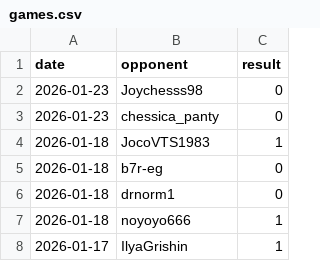
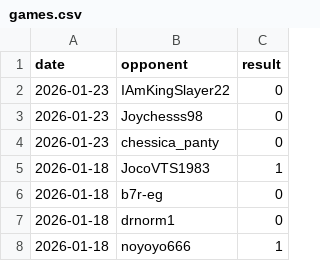
Before and after one commit to IsaacVerm/chess-dashboard, a CSV file: data/games.csv, drawn as a sheet; only a part is shown; the shorter side is filled out with more unchanged rows; the diff names each change by its address in the sheet, - before the commit and + after, or states it on an @@ line.

```diff
--- a/data/games.csv
+++ b/data/games.csv
+row 2: 2026-01-23 | IAmKingSlayer22 | 0
```
Also changed, not shown: data/metrics.csv, 1 other file.
